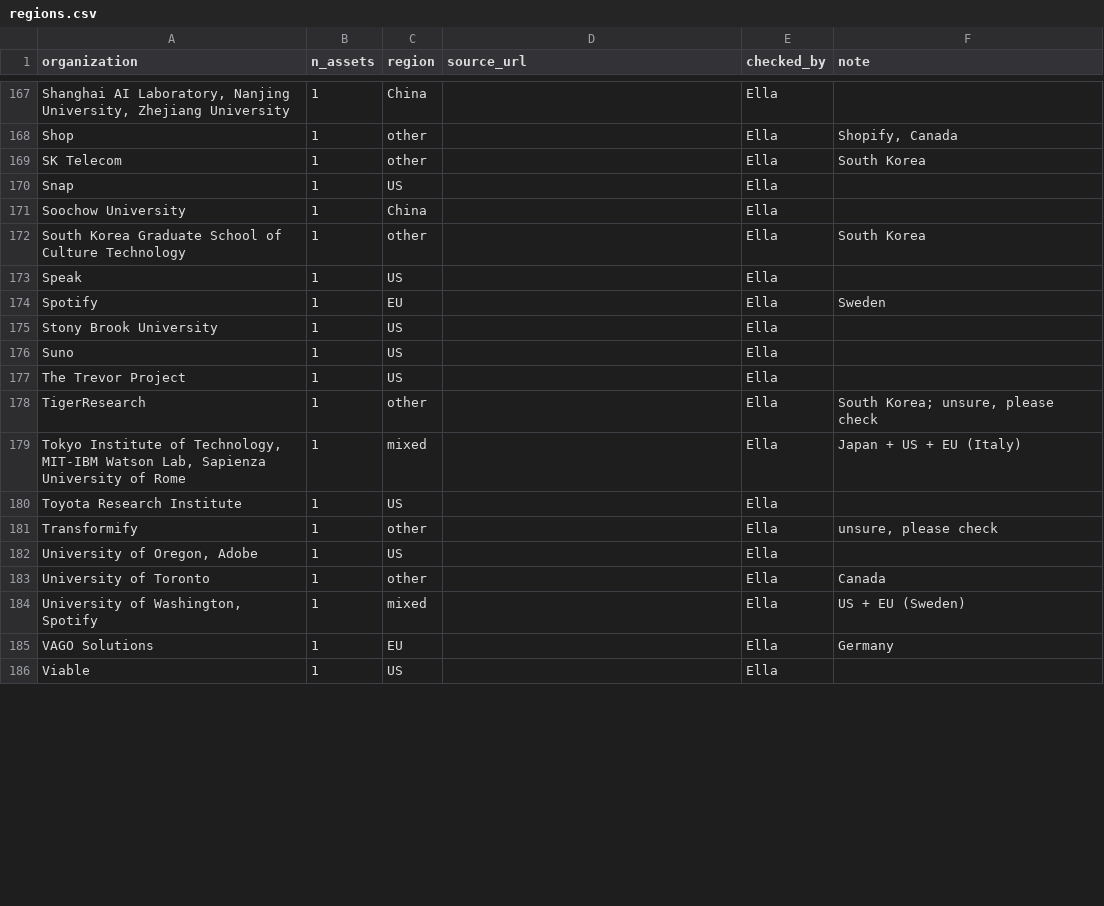
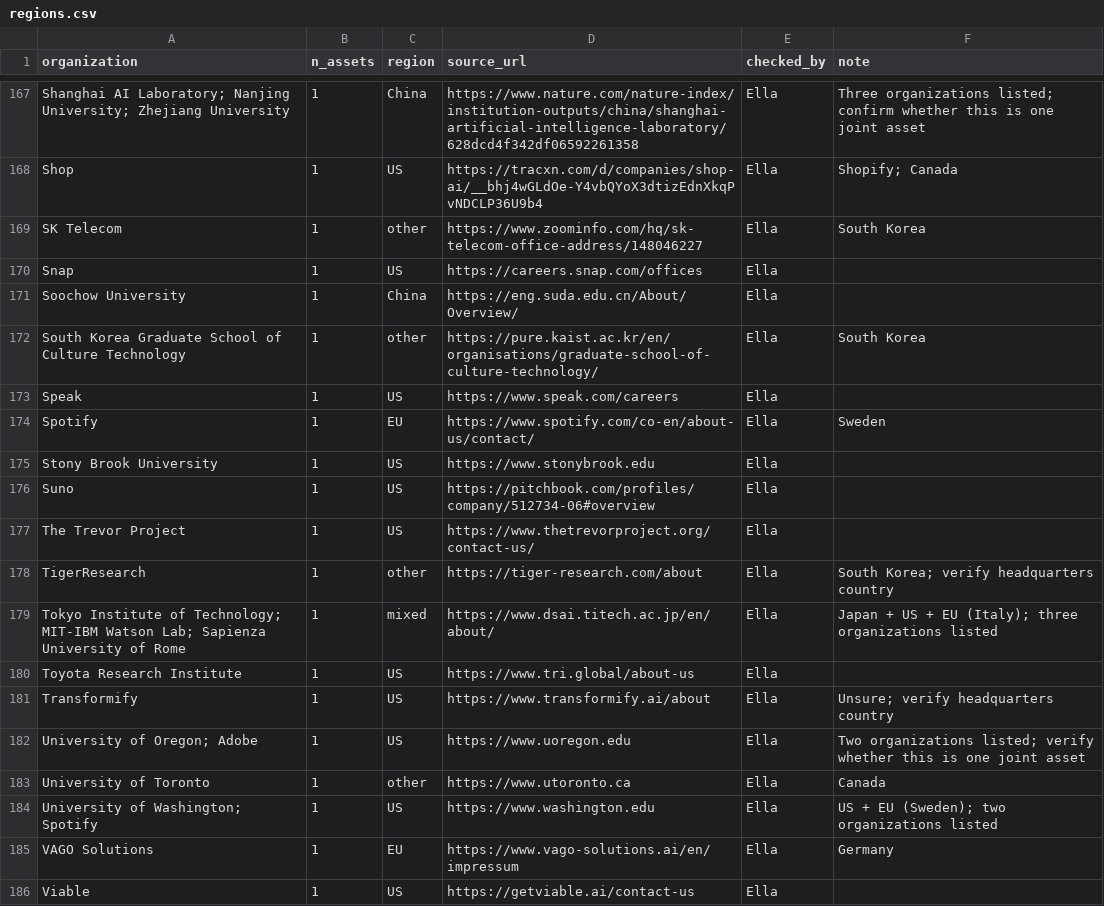
Before and after one commit to CiMillan/eu-ai-network, a CSV file: data/regions.csv, drawn as a sheet; only a part is shown, gaps mark what is left out; removed rows and columns are numbered as before the commit, all else as after; the diff covers the shown part only; the diff names each change by its address in the sheet, - before the commit and + after, or states it on an @@ line.

Commit message:
Update regions.csv

```diff
--- a/data/regions.csv
+++ b/data/regions.csv
-A167 (organization): Shanghai AI Laboratory, Nanjing University, Zhejiang University
+A167 (organization): Shanghai AI Laboratory; Nanjing University; Zhejiang University
-D167 (source_url): (empty)
+D167 (source_url): https://www.nature.com/nature-index/institution-outputs/china/shanghai-artificial-intelligence-laboratory/628dcd4f342df06592261358
-F167 (note): (empty)
+F167 (note): Three organizations listed; confirm whether this is one joint asset
-C168 (region): other
+C168 (region): US
-D168 (source_url): (empty)
+D168 (source_url): https://tracxn.com/d/companies/shop-ai/__bhj4wGLdOe-Y4vbQYoX3dtizEdnXkqPvNDCLP36U9b4
-F168 (note): Shopify, Canada
+F168 (note): Shopify; Canada
-D169 (source_url): (empty)
+D169 (source_url): https://www.zoominfo.com/hq/sk-telecom-office-address/148046227
-D170 (source_url): (empty)
+D170 (source_url): https://careers.snap.com/offices
-D171 (source_url): (empty)
+D171 (source_url): https://eng.suda.edu.cn/About/Overview/
-D172 (source_url): (empty)
+D172 (source_url): https://pure.kaist.ac.kr/en/organisations/graduate-school-of-culture-technology/
-D173 (source_url): (empty)
+D173 (source_url): https://www.speak.com/careers
-D174 (source_url): (empty)
+D174 (source_url): https://www.spotify.com/co-en/about-us/contact/
-D175 (source_url): (empty)
+D175 (source_url): https://www.stonybrook.edu
-D176 (source_url): (empty)
+D176 (source_url): https://pitchbook.com/profiles/company/512734-06#overview
-D177 (source_url): (empty)
+D177 (source_url): https://www.thetrevorproject.org/contact-us/
-D178 (source_url): (empty)
+D178 (source_url): https://tiger-research.com/about
-F178 (note): South Korea; unsure, please check
+F178 (note): South Korea; verify headquarters country
-A179 (organization): …Institute of Technology, MIT-IBM Watson Lab, Sapienza University…
+A179 (organization): …Institute of Technology; MIT-IBM Watson Lab; Sapienza University…
-D179 (source_url): (empty)
+D179 (source_url): https://www.dsai.titech.ac.jp/en/about/
-F179 (note): Japan + US + EU (Italy)
+F179 (note): Japan + US + EU (Italy); three organizations listed
-D180 (source_url): (empty)
+D180 (source_url): https://www.tri.global/about-us
-C181 (region): other
+C181 (region): US
-D181 (source_url): (empty)
+D181 (source_url): https://www.transformify.ai/about
-F181 (note): unsure, please check
+F181 (note): Unsure; verify headquarters country
-A182 (organization): University of Oregon, Adobe
+A182 (organization): University of Oregon; Adobe
-D182 (source_url): (empty)
+D182 (source_url): https://www.uoregon.edu
-F182 (note): (empty)
+F182 (note): Two organizations listed; verify whether this is one joint asset
-D183 (source_url): (empty)
+D183 (source_url): https://www.utoronto.ca
-row 184: University of Washington, Spotify | 1 | mixed |  | Ella | US + EU (Sweden)
+row 184: University of Washington; Spotify | 1 | US | https://www.washington.edu | Ella | US + EU (Sweden); two organizations listed
-D185 (source_url): (empty)
+D185 (source_url): https://www.vago-solutions.ai/en/impressum
-D186 (source_url): (empty)
+D186 (source_url): https://getviable.ai/contact-us
```
Also changed, not shown: 47 edited cells elsewhere in this file.
